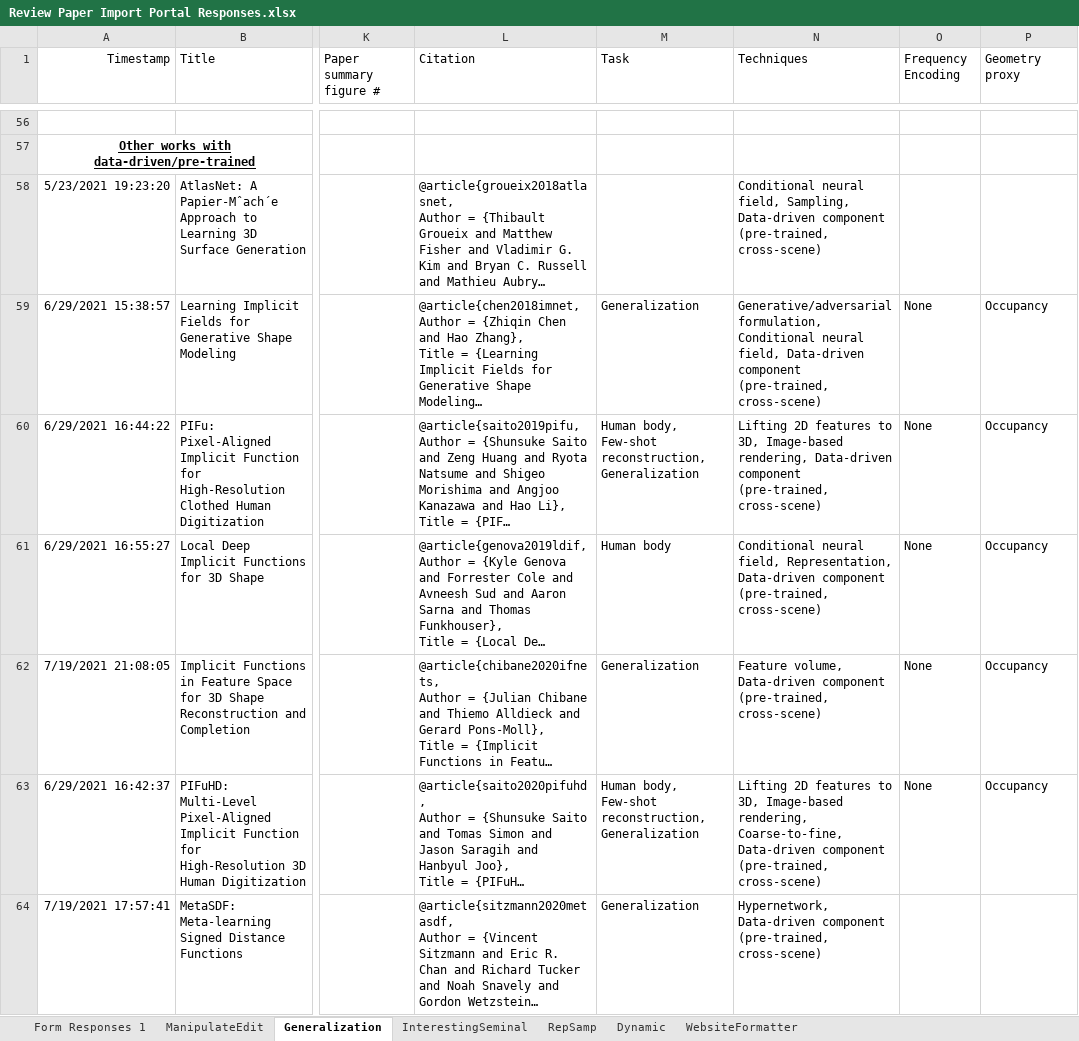
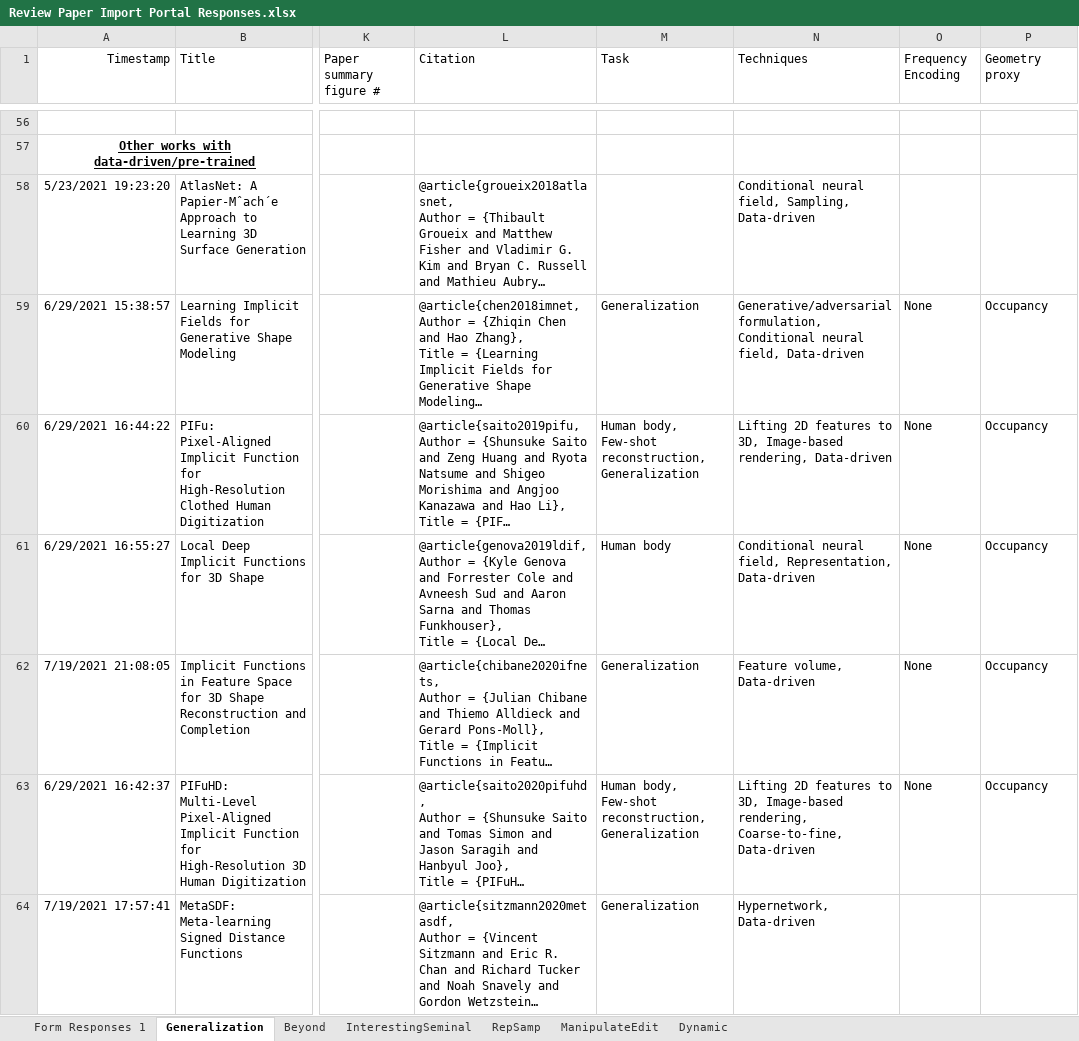
Before and after one commit to brownvc/neural-fields-review, an Excel workbook: scripts/Review Paper Import Portal Responses.xlsx, sheet Generalization, drawn as a sheet; only a part is shown, gaps mark what is left out; long unchanged cells end in …; values as stored, in another font and other column widths than the file's, no borders; charts and pictures not drawn; the diff covers the shown part only; the diff names each change by its address in the sheet, - before the commit and + after, or states it on an @@ line.

```diff
--- a/scripts/Review Paper Import Portal Responses.xlsx (sheet Generalization)
+++ b/scripts/Review Paper Import Portal Responses.xlsx (sheet Generalization)
-sheet tab: WebsiteFormatter
+sheet tab: Beyond
@@ sheet tab order changed: Form Responses 1 | Generalization | Beyond | InterestingSeminal | RepSamp | ManipulateEdit | Dynamic @@
-N58 (Techniques): …Sampling, Data-driven component (pre-trained, cross-scene)
+N58 (Techniques): …Sampling, Data-driven
-N59 (Techniques): …field, Data-driven component (pre-trained, cross-scene)
+N59 (Techniques): …field, Data-driven
-N60 (Techniques): …rendering, Data-driven component (pre-trained, cross-scene)
+N60 (Techniques): …rendering, Data-driven
-N61 (Techniques): …Representation, Data-driven component (pre-trained, cross-scene)
+N61 (Techniques): …Representation, Data-driven
-N62 (Techniques): …volume, Data-driven component (pre-trained, cross-scene)
+N62 (Techniques): …volume, Data-driven
-N63 (Techniques): …Coarse-to-fine, Data-driven component (pre-trained, cross-scene)
+N63 (Techniques): …Coarse-to-fine, Data-driven
-N64 (Techniques): Hypernetwork, Data-driven component (pre-trained, cross-scene)
+N64 (Techniques): Hypernetwork, Data-driven
```
Also changed, not shown: 36 edited cells elsewhere in this sheet, sheet Form Responses 1, sheet InterestingSeminal, sheet RepSamp, sheet ManipulateEdit, scripts/output_responses.xlsx, 8 other files.
